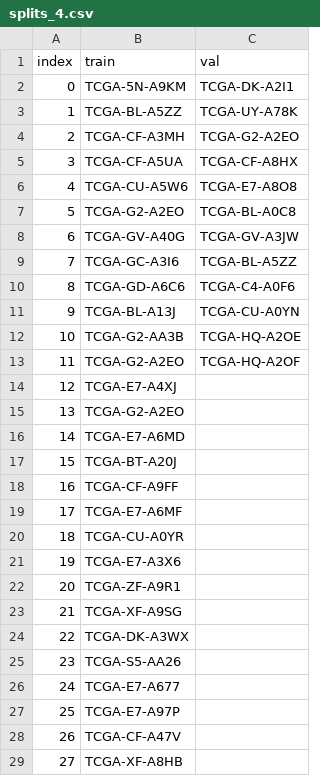
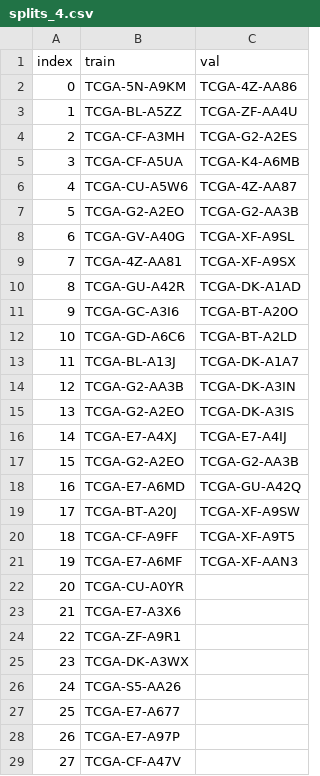
Before and after one commit to KhanhLinh2810/SurvPath, a CSV file: splits/5foldcv/tcga_blca/splits_4.csv, drawn as a sheet; only a part is shown; the shorter side is filled out with more unchanged rows; removed rows and columns are numbered as before the commit, all else as after; the diff covers the shown part only; the diff names each change by its address in the sheet, - before the commit and + after, or states it on an @@ line.

```diff
--- a/splits/5foldcv/tcga_blca/splits_4.csv
+++ b/splits/5foldcv/tcga_blca/splits_4.csv
-C2 (val): TCGA-DK-A2I1
+C2 (val): TCGA-4Z-AA86
-C3 (val): TCGA-UY-A78K
+C3 (val): TCGA-ZF-AA4U
-C4 (val): TCGA-G2-A2EO
+C4 (val): TCGA-G2-A2ES
-C5 (val): TCGA-CF-A8HX
+C5 (val): TCGA-K4-A6MB
-C6 (val): TCGA-E7-A8O8
+C6 (val): TCGA-4Z-AA87
-C7 (val): TCGA-BL-A0C8
+C7 (val): TCGA-G2-AA3B
-C8 (val): TCGA-GV-A3JW
+C8 (val): TCGA-XF-A9SL
+row 9: 7 | TCGA-4Z-AA81 | TCGA-XF-A9SX
+row 10: 8 | TCGA-GU-A42R | TCGA-DK-A1AD
@@ column A (index) renumbered between rows 11 and 45 @@
-C11 (val): TCGA-BL-A5ZZ
+C11 (val): TCGA-BT-A20O
-C12 (val): TCGA-C4-A0F6
+C12 (val): TCGA-BT-A2LD
-C13 (val): TCGA-CU-A0YN
+C13 (val): TCGA-DK-A1A7
-C14 (val): TCGA-HQ-A2OE
+C14 (val): TCGA-DK-A3IN
-C15 (val): TCGA-HQ-A2OF
+C15 (val): TCGA-DK-A3IS
-C16 (val): (empty)
+C16 (val): TCGA-E7-A4IJ
-C17 (val): (empty)
+C17 (val): TCGA-G2-AA3B
-C18 (val): (empty)
+C18 (val): TCGA-GU-A42Q
-C19 (val): (empty)
+C19 (val): TCGA-XF-A9SW
-C20 (val): (empty)
+C20 (val): TCGA-XF-A9T5
-C21 (val): (empty)
+C21 (val): TCGA-XF-AAN3
-row 23: 21 | TCGA-XF-A9SG
```
Also changed, not shown: 31 added rows elsewhere in this file, datasets_csv/clinical_data/tcga_blca_clinical.csv, splits/5foldcv/tcga_blca/splits_0.csv, 6 other files.
